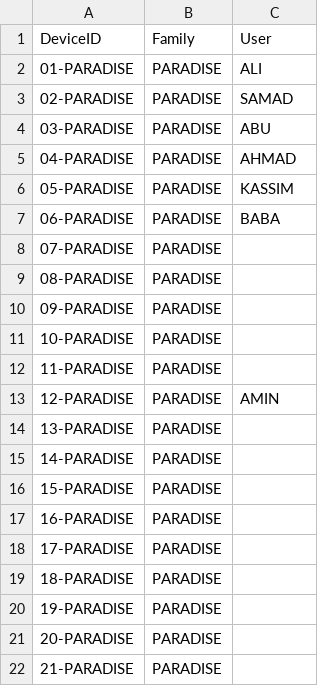
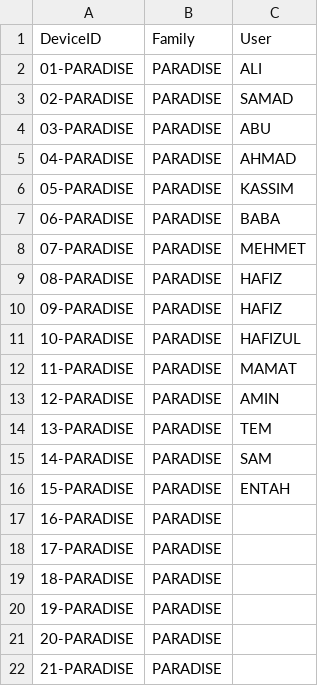
Before and after one commit to fazleerashid/smartwatch-test, a CSV file: deviceid.csv, drawn as a sheet; only a part is shown.

Commit message:
Update deviceid.csv

```diff
--- a/deviceid.csv
+++ b/deviceid.csv
@@ -7,11 +7,11 @@ DeviceID,Family,User
 06-PARADISE,PARADISE,BABA
-07-PARADISE,PARADISE,
-08-PARADISE,PARADISE,
-09-PARADISE,PARADISE,
-10-PARADISE,PARADISE,
-11-PARADISE,PARADISE,
+07-PARADISE,PARADISE,MEHMET
+08-PARADISE,PARADISE,HAFIZ
+09-PARADISE,PARADISE,HAFIZ
+10-PARADISE,PARADISE,HAFIZUL
+11-PARADISE,PARADISE,MAMAT
 12-PARADISE,PARADISE,AMIN
-13-PARADISE,PARADISE,
-14-PARADISE,PARADISE,
-15-PARADISE,PARADISE,
+13-PARADISE,PARADISE,TEM
+14-PARADISE,PARADISE,SAM
+15-PARADISE,PARADISE,ENTAH
 16-PARADISE,PARADISE,
```
